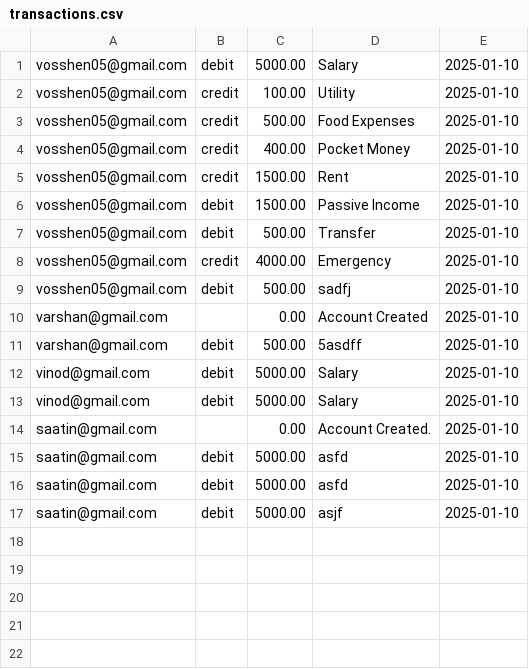
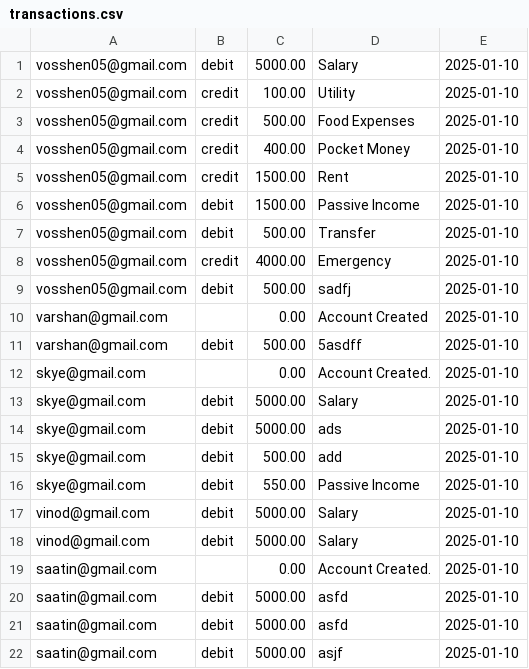
Before and after one commit to vosshindran/BuzzFinance-Ledger-System, a CSV file: transactions.csv, drawn as a sheet; the diff names each change by its address in the sheet, - before the commit and + after, or states it on an @@ line.

```diff
--- a/transactions.csv
+++ b/transactions.csv
+row 12: skye@gmail.com |  | 0.00 | Account Created. | 2025-01-10
+row 13: skye@gmail.com | debit | 5000.00 | Salary | 2025-01-10
+row 14: skye@gmail.com | debit | 5000.00 | ads | 2025-01-10
+row 15: skye@gmail.com | debit | 500.00 | add | 2025-01-10
+row 16: skye@gmail.com | debit | 550.00 | Passive Income | 2025-01-10
```
Also changed, not shown: loans.csv, 6 other files.
